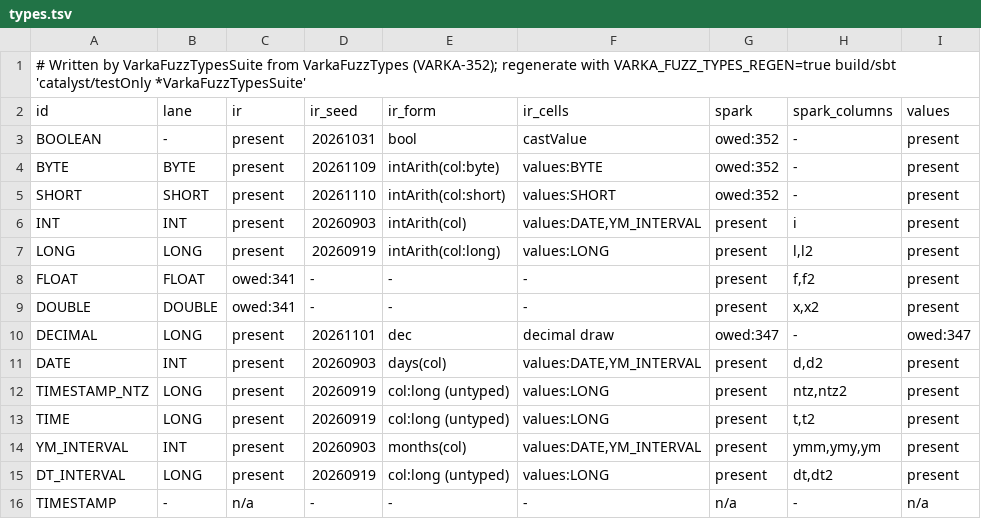
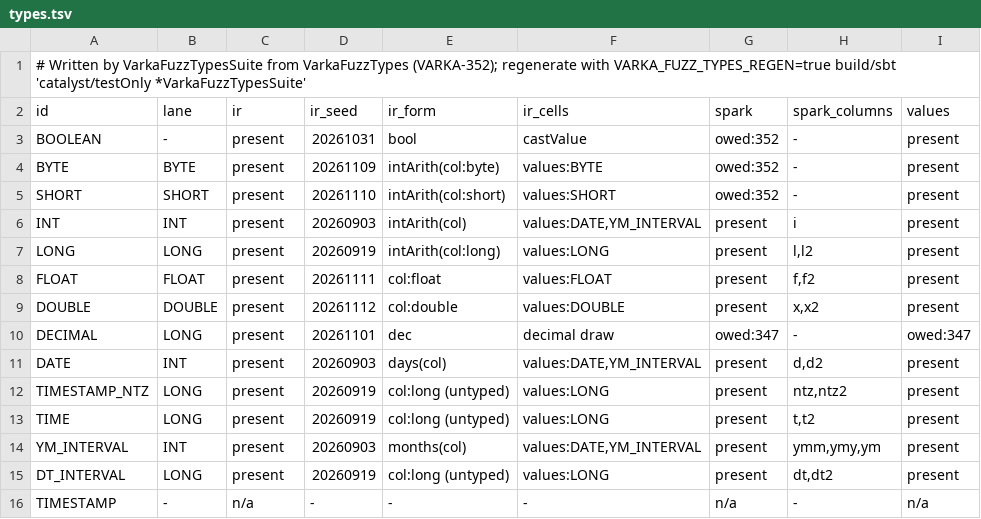
Before and after one commit to vecbricks/varka, a TSV file: sql/varka/fuzz/types.tsv, drawn as a sheet.

```diff
--- a/sql/varka/fuzz/types.tsv
+++ b/sql/varka/fuzz/types.tsv
@@ -7,4 +7,4 @@ INT	INT	present	20260903	intArith(col)	values:DATE,YM_INTERVAL	present	i	present
 LONG	LONG	present	20260919	intArith(col:long)	values:LONG	present	l,l2	present
-FLOAT	FLOAT	owed:341	-	-	-	present	f,f2	present
-DOUBLE	DOUBLE	owed:341	-	-	-	present	x,x2	present
+FLOAT	FLOAT	present	20261111	col:float	values:FLOAT	present	f,f2	present
+DOUBLE	DOUBLE	present	20261112	col:double	values:DOUBLE	present	x,x2	present
 DECIMAL	LONG	present	20261101	dec	decimal draw	owed:347	-	owed:347
```
Also changed, not shown: 22 other files.
